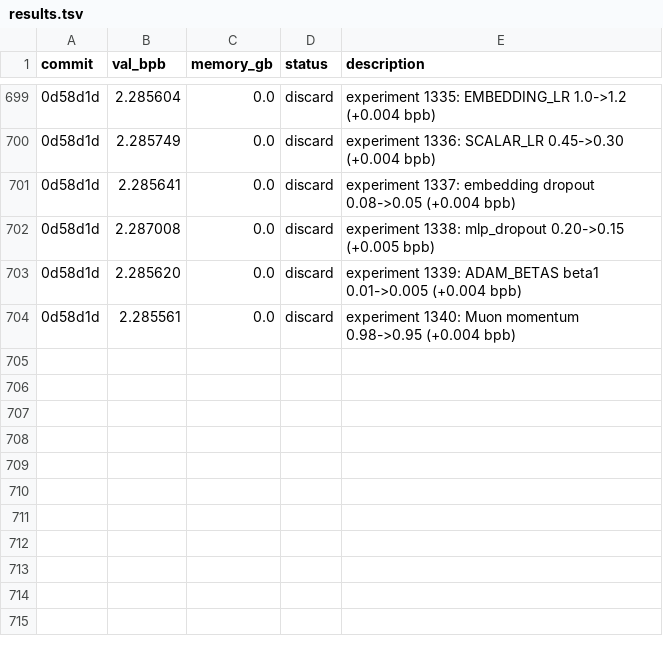
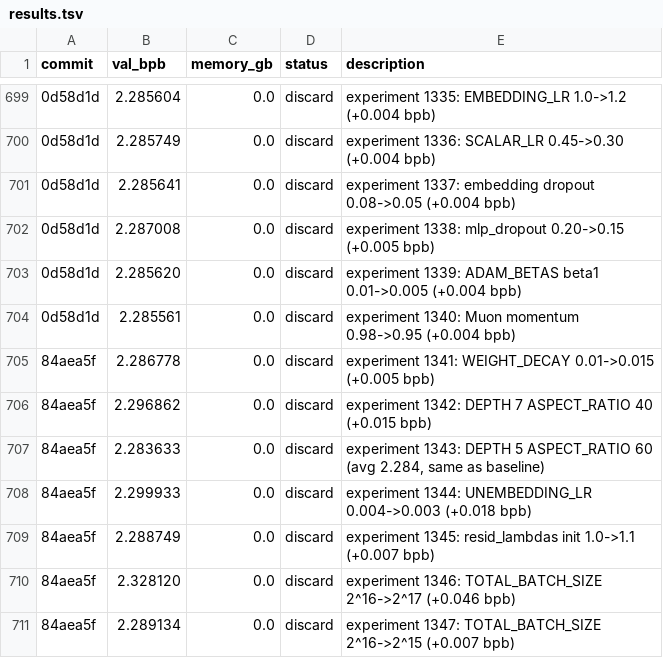
Before and after one commit to MalikJPalamar/autoresearch, a TSV file: results.tsv, drawn as a sheet; only a part is shown, gaps mark what is left out; the diff names each change by its address in the sheet, - before the commit and + after, or states it on an @@ line.

```diff
--- a/results.tsv
+++ b/results.tsv
+row 705: 84aea5f | 2.286778 | 0.0 | discard | experiment 1341: WEIGHT_DECAY 0.01->0.015 (+0.005 bpb)
+row 706: 84aea5f | 2.296862 | 0.0 | discard | experiment 1342: DEPTH 7 ASPECT_RATIO 40 (+0.015 bpb)
+row 707: 84aea5f | 2.283633 | 0.0 | discard | experiment 1343: DEPTH 5 ASPECT_RATIO 60 (avg 2.284, same as baseline)
+row 708: 84aea5f | 2.299933 | 0.0 | discard | experiment 1344: UNEMBEDDING_LR 0.004->0.003 (+0.018 bpb)
+row 709: 84aea5f | 2.288749 | 0.0 | discard | experiment 1345: resid_lambdas init 1.0->1.1 (+0.007 bpb)
+row 710: 84aea5f | 2.328120 | 0.0 | discard | experiment 1346: TOTAL_BATCH_SIZE 2^16->2^17 (+0.046 bpb)
+row 711: 84aea5f | 2.289134 | 0.0 | discard | experiment 1347: TOTAL_BATCH_SIZE 2^16->2^15 (+0.007 bpb)
```
